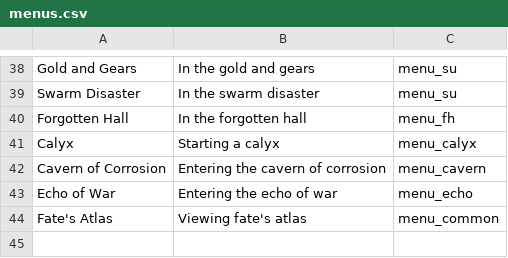
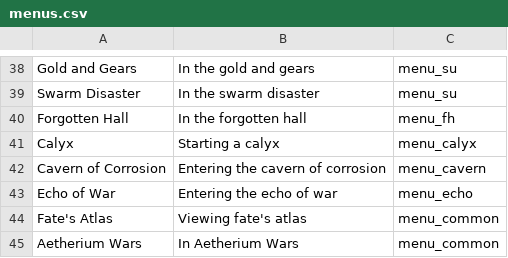
Before and after one commit to X3ne/hsrpc, a CSV file: embeds/menus.csv, drawn as a sheet; only a part is shown, gaps mark what is left out; the diff names each change by its address in the sheet, - before the commit and + after, or states it on an @@ line.

Commit message:
feat(game data): add some missing menus

```diff
--- a/embeds/menus.csv
+++ b/embeds/menus.csv
+row 45: Aetherium Wars | In Aetherium Wars | menu_common
```
Also changed, not shown: embeds/locations.csv, embeds/sub_menus.csv.
